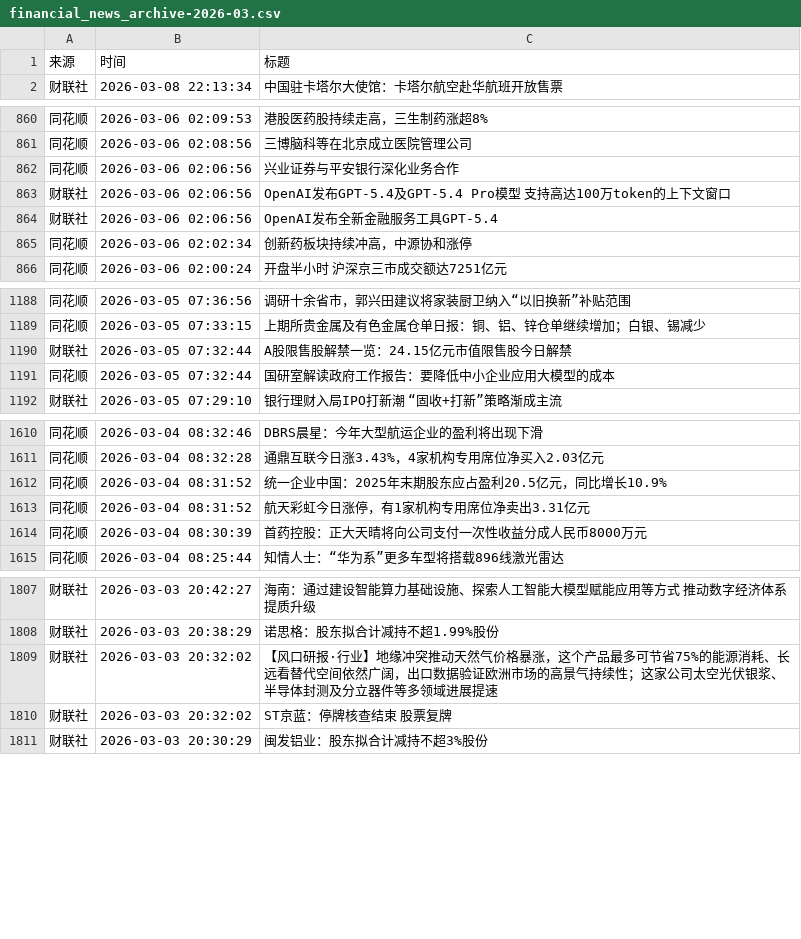
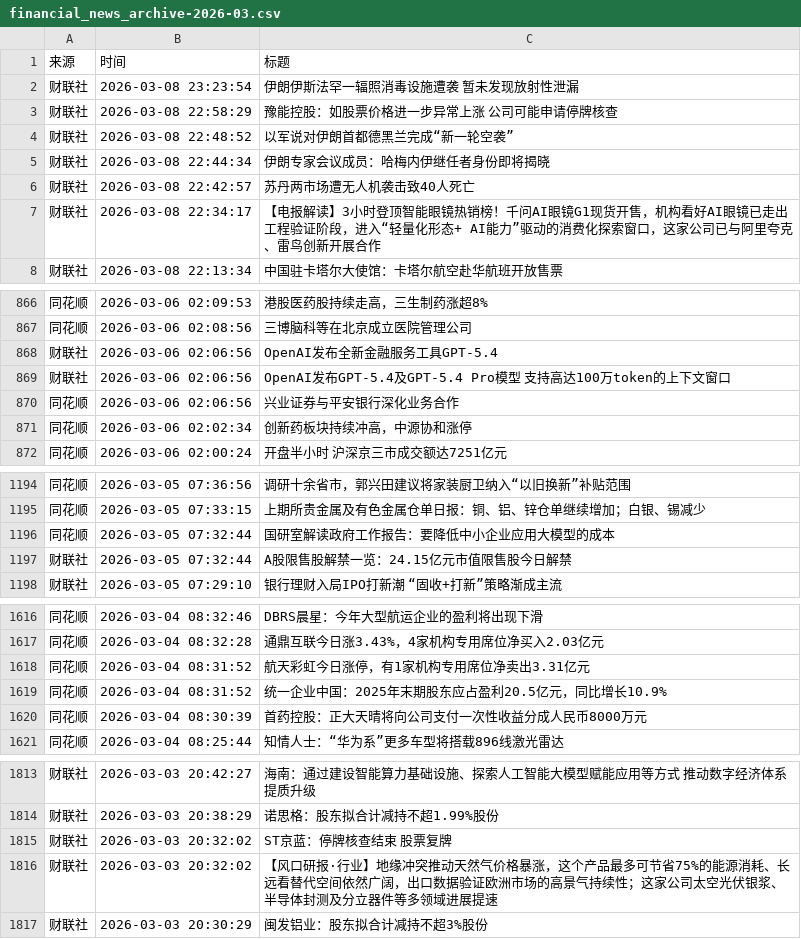
Before and after one commit to xiaoshuochangzai/huiboyanbao, a CSV file: 财经新闻数据/financial_news_archive-2026-03.csv, drawn as a sheet; only a part is shown, gaps mark what is left out.

```diff
--- a/财经新闻数据/financial_news_archive-2026-03.csv
+++ b/财经新闻数据/financial_news_archive-2026-03.csv
@@ -1,2 +1,8 @@
 来源,时间,标题
+财联社,2026-03-08 23:23:54,伊朗伊斯法罕一辐照消毒设施遭袭 暂未发现放射性泄漏
+财联社,2026-03-08 22:58:29,豫能控股：如股票价格进一步异常上涨 公司可能申请停牌核查
+财联社,2026-03-08 22:48:52,以军说对伊朗首都德黑兰完成“新一轮空袭”
+财联社,2026-03-08 22:44:34,伊朗专家会议成员：哈梅内伊继任者身份即将揭晓
+财联社,2026-03-08 22:42:57,苏丹两市场遭无人机袭击致40人死亡
+财联社,2026-03-08 22:34:17,【电报解读】3小时登顶智能眼镜热销榜！千问AI眼镜G1现货开售，机构看好AI眼镜已走出工程验证阶段，进入“轻量化形态+ AI能力”驱动的消费化探索窗口，这家公司已与阿里夸克、雷鸟创新开展合作
 财联社,2026-03-08 22:13:34,中国驻卡塔尔大使馆：卡塔尔航空赴华航班开放售票
@@ -861,5 +867,5 @@
 同花顺,2026-03-06 02:08:56,三博脑科等在北京成立医院管理公司
-同花顺,2026-03-06 02:06:56,兴业证券与平安银行深化业务合作
-财联社,2026-03-06 02:06:56,OpenAI发布GPT-5.4及GPT-5.4 Pro模型 支持高达100万token的上下文窗口
 财联社,2026-03-06 02:06:56,OpenAI发布全新金融服务工具GPT-5.4
+财联社,2026-03-06 02:06:56,OpenAI发布GPT-5.4及GPT-5.4 Pro模型 支持高达100万token的上下文窗口
+同花顺,2026-03-06 02:06:56,兴业证券与平安银行深化业务合作
 同花顺,2026-03-06 02:02:34,创新药板块持续冲高，中源协和涨停
@@ -1189,4 +1195,4 @@
 同花顺,2026-03-05 07:33:15,上期所贵金属及有色金属仓单日报：铜、铝、锌仓单继续增加；白银、锡减少
-财联社,2026-03-05 07:32:44,A股限售股解禁一览：24.15亿元市值限售股今日解禁
 同花顺,2026-03-05 07:32:44,国研室解读政府工作报告：要降低中小企业应用大模型的成本
+财联社,2026-03-05 07:32:44,A股限售股解禁一览：24.15亿元市值限售股今日解禁
 财联社,2026-03-05 07:29:10,银行理财入局IPO打新潮 “固收+打新”策略渐成主流
@@ -1611,4 +1617,4 @@
 同花顺,2026-03-04 08:32:28,通鼎互联今日涨3.43%，4家机构专用席位净买入2.03亿元
-同花顺,2026-03-04 08:31:52,统一企业中国：2025年末期股东应占盈利20.5亿元，同比增长10.9%
 同花顺,2026-03-04 08:31:52,航天彩虹今日涨停，有1家机构专用席位净卖出3.31亿元
+同花顺,2026-03-04 08:31:52,统一企业中国：2025年末期股东应占盈利20.5亿元，同比增长10.9%
 同花顺,2026-03-04 08:30:39,首药控股：正大天晴将向公司支付一次性收益分成人民币8000万元
@@ -1808,4 +1814,4 @@
 财联社,2026-03-03 20:38:29,诺思格：股东拟合计减持不超1.99%股份
-财联社,2026-03-03 20:32:02,【风口研报·行业】地缘冲突推动天然气价格暴涨，这个产品最多可节省75%的能源消耗、长远看替代空间依然广阔，出口数据验证欧洲市场的高景气持续性；这家公司太空光伏银浆、半导体封测及分立器件等多领域进展提速
 财联社,2026-03-03 20:32:02,ST京蓝：停牌核查结束 股票复牌
+财联社,2026-03-03 20:32:02,【风口研报·行业】地缘冲突推动天然气价格暴涨，这个产品最多可节省75%的能源消耗、长远看替代空间依然广阔，出口数据验证欧洲市场的高景气持续性；这家公司太空光伏银浆、半导体封测及分立器件等多领域进展提速
 财联社,2026-03-03 20:30:29,闽发铝业：股东拟合计减持不超3%股份
```
Also changed, not shown: 4 other files.
